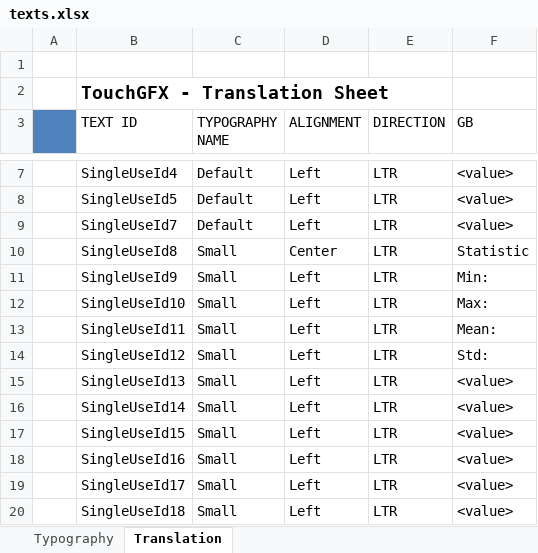
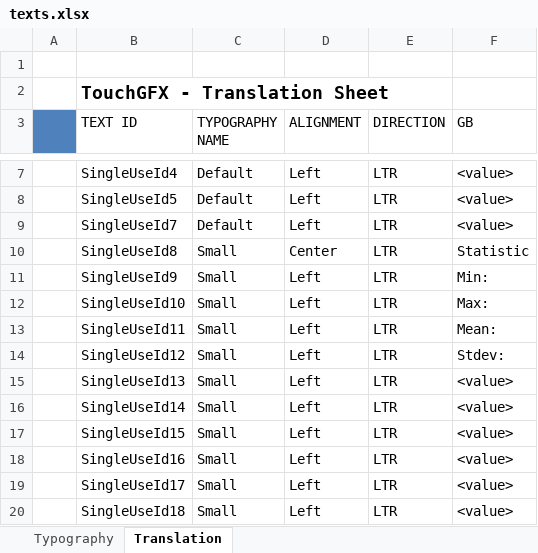
Before and after one commit to kasmirov/f7disco_stopwatch, an Excel workbook: TouchGFX/assets/texts/texts.xlsx, sheet Translation, drawn as a sheet; only a part is shown, gaps mark what is left out; values as stored, in another font and other column widths than the file's, no borders; the diff names each change by its address in the sheet, - before the commit and + after, or states it on an @@ line.

```diff
--- a/TouchGFX/assets/texts/texts.xlsx (sheet Translation)
+++ b/TouchGFX/assets/texts/texts.xlsx (sheet Translation)
-F14 (GB): Std:
+F14 (GB): Stdev:
```
Also changed, not shown: 14 other files.
